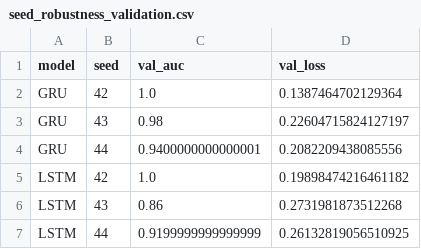
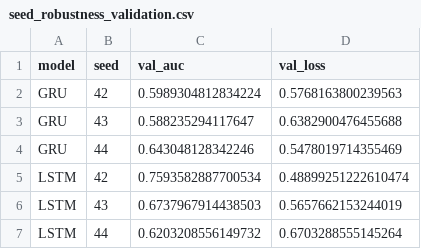
Before and after one commit to 03240393gcbs-creator/MLA307-Customer-Churn-Prediction, a CSV file: model_results/seed_robustness_validation.csv, drawn as a sheet.

```diff
--- a/model_results/seed_robustness_validation.csv
+++ b/model_results/seed_robustness_validation.csv
@@ -1,7 +1,7 @@
 model,seed,val_auc,val_loss
-GRU,42,1.0,0.1387464702129364
-GRU,43,0.98,0.22604715824127197
-GRU,44,0.9400000000000001,0.2082209438085556
-LSTM,42,1.0,0.19898474216461182
-LSTM,43,0.86,0.2731981873512268
-LSTM,44,0.9199999999999999,0.26132819056510925
+GRU,42,0.5989304812834224,0.5768163800239563
+GRU,43,0.588235294117647,0.6382900476455688
+GRU,44,0.643048128342246,0.5478019714355469
+LSTM,42,0.7593582887700534,0.48899251222610474
+LSTM,43,0.6737967914438503,0.5657662153244019
+LSTM,44,0.6203208556149732,0.6703288555145264
```
Also changed, not shown: model_results/cv_oof_predictions.csv, model_results/test_churn_predictions.csv, 18 other files.
